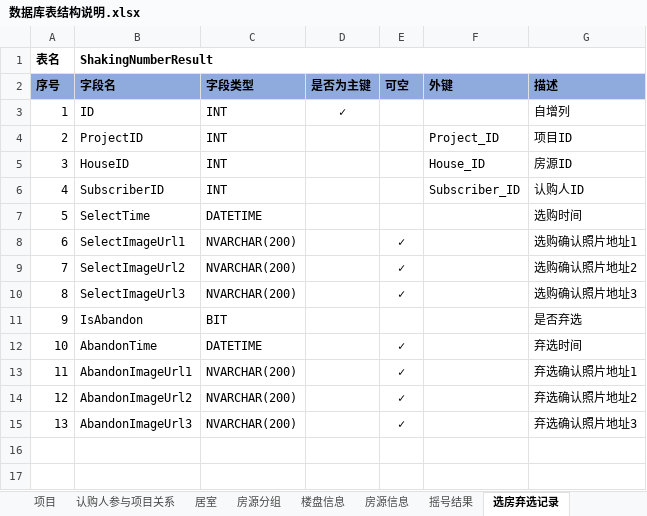
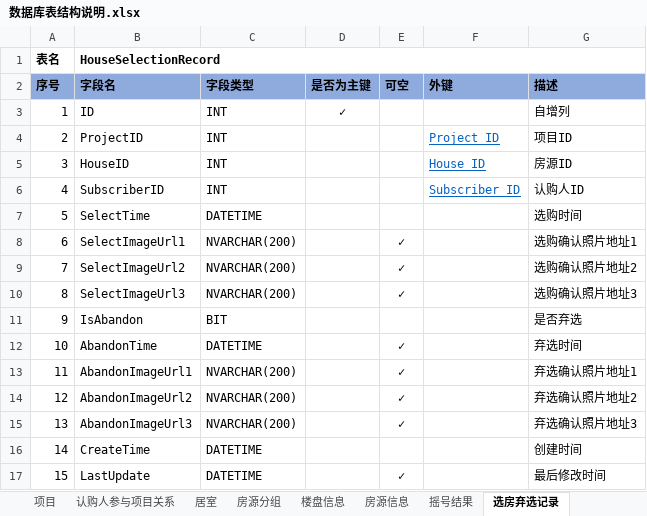
Before and after one commit to RockJiang1/HouseSelection, an Excel workbook: Doc/数据库表结构说明.xlsx, sheet 选房弃选记录, drawn as a sheet; values as stored, in another font and other column widths than the file's, no borders; the diff names each change by its address in the sheet, - before the commit and + after, or states it on an @@ line.

```diff
--- a/Doc/数据库表结构说明.xlsx (sheet 选房弃选记录)
+++ b/Doc/数据库表结构说明.xlsx (sheet 选房弃选记录)
-B1 (字段名): ShakingNumberResult
+B1 (字段名): HouseSelectionRecord
@@ F4:F6 underline: off → on, text colour: black → #0563C1 @@
+row 16: 14 | CreateTime | DATETIME |  |  |  | 创建时间
+row 17: 15 | LastUpdate | DATETIME |  | ✓ |  | 最后修改时间
```
Also changed, not shown: sheet 摇号结果, other sheet tabs, 1 other file.
